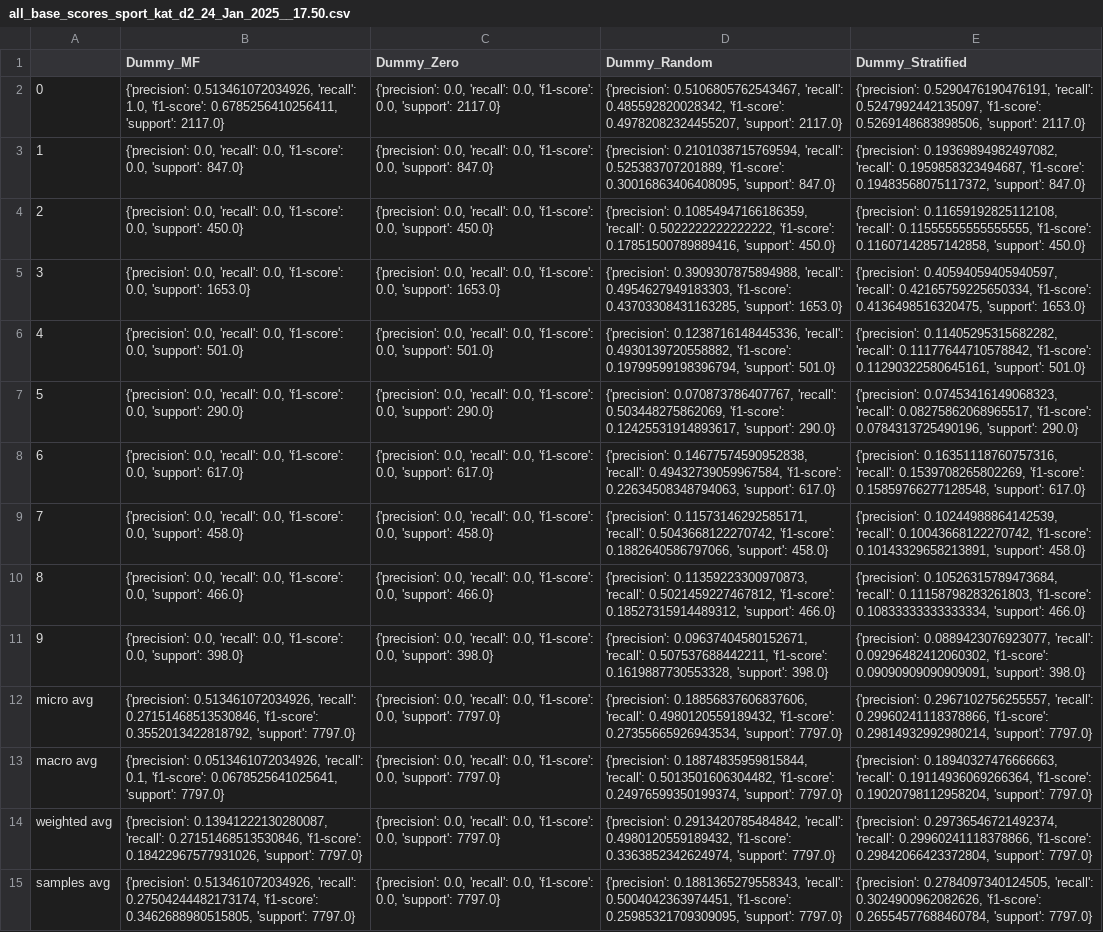
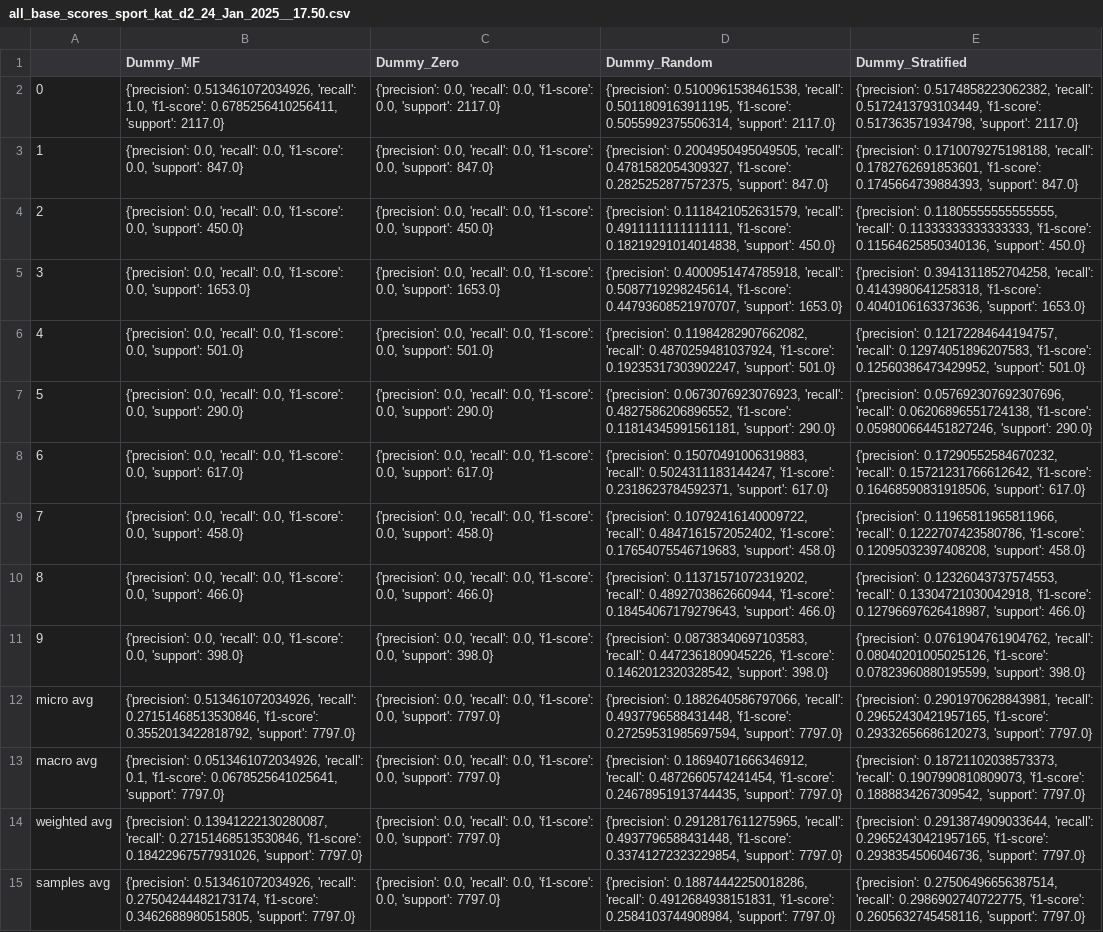
Before and after one commit to Rosa-Lavelle-Hill/sport-rec, a CSV file: Results/Prediction/Baseline_per_category/all_base_scores_sport_kat_d2_24_Jan_2025__17.50.csv, drawn as a sheet; the diff names each change by its address in the sheet, - before the commit and + after, or states it on an @@ line.

```diff
--- a/Results/Prediction/Baseline_per_category/all_base_scores_sport_kat_d2_24_Jan_2025__17.50.csv
+++ b/Results/Prediction/Baseline_per_category/all_base_scores_sport_kat_d2_24_Jan_2025__17.50.csv
-D2 (Dummy_Random): {'precision': 0.5106805762543467, 'recall': 0.485592820028342, 'f1-score': 0.49782082324455207, 'support': 2117.0}
+D2 (Dummy_Random): {'precision': 0.5100961538461538, 'recall': 0.5011809163911195, 'f1-score': 0.5055992375506314, 'support': 2117.0}
-E2 (Dummy_Stratified): {'precision': 0.5290476190476191, 'recall': 0.5247992442135097, 'f1-score': 0.5269148683898506, 'support': 2117.0}
+E2 (Dummy_Stratified): {'precision': 0.5174858223062382, 'recall': 0.5172413793103449, 'f1-score': 0.517363571934798, 'support': 2117.0}
-D3 (Dummy_Random): {'precision': 0.2101038715769594, 'recall': 0.525383707201889, 'f1-score': 0.30016863406408095, 'support': 847.0}
+D3 (Dummy_Random): {'precision': 0.2004950495049505, 'recall': 0.4781582054309327, 'f1-score': 0.2825252877572375, 'support': 847.0}
-E3 (Dummy_Stratified): {'precision': 0.19369894982497082, 'recall': 0.1959858323494687, 'f1-score': 0.19483568075117372, 'support': 847.0}
+E3 (Dummy_Stratified): {'precision': 0.1710079275198188, 'recall': 0.1782762691853601, 'f1-score': 0.1745664739884393, 'support': 847.0}
-D4 (Dummy_Random): {'precision': 0.10854947166186359, 'recall': 0.5022222222222222, 'f1-score': 0.17851500789889416, 'support': 450.0}
+D4 (Dummy_Random): {'precision': 0.1118421052631579, 'recall': 0.4911111111111111, 'f1-score': 0.18219291014014838, 'support': 450.0}
-E4 (Dummy_Stratified): {'precision': 0.11659192825112108, 'recall': 0.11555555555555555, 'f1-score': 0.11607142857142858, 'support': 450.0}
+E4 (Dummy_Stratified): {'precision': 0.11805555555555555, 'recall': 0.11333333333333333, 'f1-score': 0.11564625850340136, 'support': 450.0}
-D5 (Dummy_Random): {'precision': 0.3909307875894988, 'recall': 0.4954627949183303, 'f1-score': 0.43703308431163285, 'support': 1653.0}
+D5 (Dummy_Random): {'precision': 0.4000951474785918, 'recall': 0.5087719298245614, 'f1-score': 0.44793608521970707, 'support': 1653.0}
-E5 (Dummy_Stratified): {'precision': 0.40594059405940597, 'recall': 0.42165759225650334, 'f1-score': 0.4136498516320475, 'support': 1653.0}
+E5 (Dummy_Stratified): {'precision': 0.3941311852704258, 'recall': 0.4143980641258318, 'f1-score': 0.4040106163373636, 'support': 1653.0}
-D6 (Dummy_Random): {'precision': 0.1238716148445336, 'recall': 0.4930139720558882, 'f1-score': 0.19799599198396794, 'support': 501.0}
+D6 (Dummy_Random): {'precision': 0.11984282907662082, 'recall': 0.4870259481037924, 'f1-score': 0.19235317303902247, 'support': 501.0}
-E6 (Dummy_Stratified): {'precision': 0.11405295315682282, 'recall': 0.11177644710578842, 'f1-score': 0.11290322580645161, 'support': 501.0}
+E6 (Dummy_Stratified): {'precision': 0.12172284644194757, 'recall': 0.12974051896207583, 'f1-score': 0.12560386473429952, 'support': 501.0}
-D7 (Dummy_Random): {'precision': 0.070873786407767, 'recall': 0.503448275862069, 'f1-score': 0.12425531914893617, 'support': 290.0}
+D7 (Dummy_Random): {'precision': 0.0673076923076923, 'recall': 0.4827586206896552, 'f1-score': 0.11814345991561181, 'support': 290.0}
-E7 (Dummy_Stratified): {'precision': 0.07453416149068323, 'recall': 0.08275862068965517, 'f1-score': 0.0784313725490196, 'support': 290.0}
+E7 (Dummy_Stratified): {'precision': 0.057692307692307696, 'recall': 0.06206896551724138, 'f1-score': 0.059800664451827246, 'support': 290.0}
-D8 (Dummy_Random): {'precision': 0.14677574590952838, 'recall': 0.49432739059967584, 'f1-score': 0.22634508348794063, 'support': 617.0}
+D8 (Dummy_Random): {'precision': 0.15070491006319883, 'recall': 0.5024311183144247, 'f1-score': 0.2318623784592371, 'support': 617.0}
-E8 (Dummy_Stratified): {'precision': 0.16351118760757316, 'recall': 0.1539708265802269, 'f1-score': 0.15859766277128548, 'support': 617.0}
+E8 (Dummy_Stratified): {'precision': 0.17290552584670232, 'recall': 0.15721231766612642, 'f1-score': 0.16468590831918506, 'support': 617.0}
-D9 (Dummy_Random): {'precision': 0.11573146292585171, 'recall': 0.5043668122270742, 'f1-score': 0.1882640586797066, 'support': 458.0}
+D9 (Dummy_Random): {'precision': 0.10792416140009722, 'recall': 0.4847161572052402, 'f1-score': 0.17654075546719683, 'support': 458.0}
-E9 (Dummy_Stratified): {'precision': 0.10244988864142539, 'recall': 0.10043668122270742, 'f1-score': 0.10143329658213891, 'support': 458.0}
+E9 (Dummy_Stratified): {'precision': 0.11965811965811966, 'recall': 0.1222707423580786, 'f1-score': 0.12095032397408208, 'support': 458.0}
-D10 (Dummy_Random): {'precision': 0.11359223300970873, 'recall': 0.5021459227467812, 'f1-score': 0.18527315914489312, 'support': 466.0}
+D10 (Dummy_Random): {'precision': 0.11371571072319202, 'recall': 0.4892703862660944, 'f1-score': 0.18454067179279643, 'support': 466.0}
-E10 (Dummy_Stratified): {'precision': 0.10526315789473684, 'recall': 0.11158798283261803, 'f1-score': 0.10833333333333334, 'support': 466.0}
+E10 (Dummy_Stratified): {'precision': 0.12326043737574553, 'recall': 0.13304721030042918, 'f1-score': 0.12796697626418987, 'support': 466.0}
-D11 (Dummy_Random): {'precision': 0.09637404580152671, 'recall': 0.507537688442211, 'f1-score': 0.1619887730553328, 'support': 398.0}
+D11 (Dummy_Random): {'precision': 0.08738340697103583, 'recall': 0.4472361809045226, 'f1-score': 0.1462012320328542, 'support': 398.0}
-E11 (Dummy_Stratified): {'precision': 0.0889423076923077, 'recall': 0.09296482412060302, 'f1-score': 0.09090909090909091, 'support': 398.0}
+E11 (Dummy_Stratified): {'precision': 0.0761904761904762, 'recall': 0.08040201005025126, 'f1-score': 0.07823960880195599, 'support': 398.0}
-D12 (Dummy_Random): {'precision': 0.18856837606837606, 'recall': 0.4980120559189432, 'f1-score': 0.27355665926943534, 'support': 7797.0}
+D12 (Dummy_Random): {'precision': 0.1882640586797066, 'recall': 0.4937796588431448, 'f1-score': 0.27259531985697594, 'support': 7797.0}
-E12 (Dummy_Stratified): {'precision': 0.2967102756255557, 'recall': 0.29960241118378866, 'f1-score': 0.29814932992980214, 'support': 7797.0}
+E12 (Dummy_Stratified): {'precision': 0.2901970628843981, 'recall': 0.29652430421957165, 'f1-score': 0.29332656686120273, 'support': 7797.0}
-D13 (Dummy_Random): {'precision': 0.18874835959815844, 'recall': 0.5013501606304482, 'f1-score': 0.24976599350199374, 'support': 7797.0}
+D13 (Dummy_Random): {'precision': 0.18694071666346912, 'recall': 0.4872660574241454, 'f1-score': 0.24678951913744435, 'support': 7797.0}
-E13 (Dummy_Stratified): {'precision': 0.18940327476666663, 'recall': 0.19114936069266364, 'f1-score': 0.19020798112958204, 'support': 7797.0}
+E13 (Dummy_Stratified): {'precision': 0.18721102038573373, 'recall': 0.1907990810809073, 'f1-score': 0.1888834267309542, 'support': 7797.0}
-D14 (Dummy_Random): {'precision': 0.2913420785484842, 'recall': 0.4980120559189432, 'f1-score': 0.3363852342624974, 'support': 7797.0}
+D14 (Dummy_Random): {'precision': 0.2912817611275965, 'recall': 0.4937796588431448, 'f1-score': 0.33741272323229854, 'support': 7797.0}
-E14 (Dummy_Stratified): {'precision': 0.29736546721492374, 'recall': 0.29960241118378866, 'f1-score': 0.29842066423372804, 'support': 7797.0}
+E14 (Dummy_Stratified): {'precision': 0.2913874909033644, 'recall': 0.29652430421957165, 'f1-score': 0.2938354506046736, 'support': 7797.0}
-D15 (Dummy_Random): {'precision': 0.1881365279558343, 'recall': 0.5004042363974451, 'f1-score': 0.25985321709309095, 'support': 7797.0}
+D15 (Dummy_Random): {'precision': 0.18874442250018286, 'recall': 0.4912684938151831, 'f1-score': 0.2584103744908984, 'support': 7797.0}
-E15 (Dummy_Stratified): {'precision': 0.2784097340124505, 'recall': 0.3024900962082626, 'f1-score': 0.26554577688460784, 'support': 7797.0}
+E15 (Dummy_Stratified): {'precision': 0.27506496656387514, 'recall': 0.2986902740722775, 'f1-score': 0.2605632745458116, 'support': 7797.0}
```
Also changed, not shown: Results/Prediction/all_test_scores_sport_kat_d2_24_Jan_2025__17.50.csv, 4 other files.
